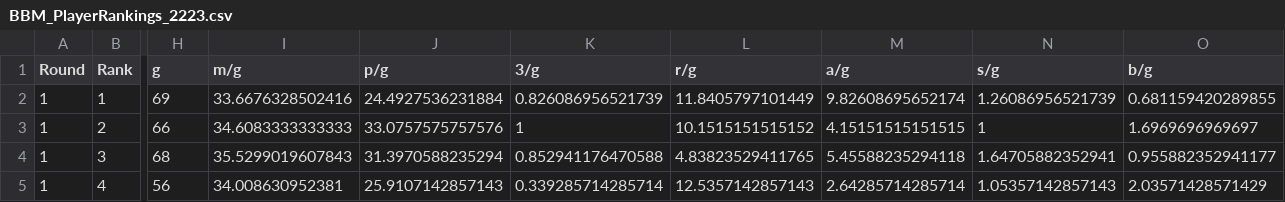
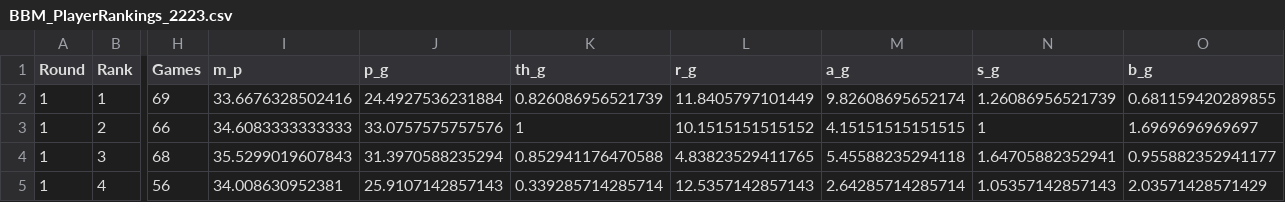
Before and after one commit to johny-chongy/draft-prince, a CSV file: back-end/generator/BBM_PlayerRankings_2223.csv, drawn as a sheet; only a part is shown, gaps mark what is left out; the diff covers the shown part only; the diff names each change by its address in the sheet, - before the commit and + after, or states it on an @@ line.

Commit message:
implement Players and User tables

```diff
--- a/back-end/generator/BBM_PlayerRankings_2223.csv
+++ b/back-end/generator/BBM_PlayerRankings_2223.csv
-H1: g
+H1: Games
-I1: m/g
+I1: m_p
-J1: p/g
+J1: p_g
-K1: 3/g
+K1: th_g
-L1: r/g
+L1: r_g
-M1: a/g
+M1: a_g
-N1: s/g
+N1: s_g
-O1: b/g
+O1: b_g
```
Also changed, not shown: 8 edited cells elsewhere in this file, 1 other file.
